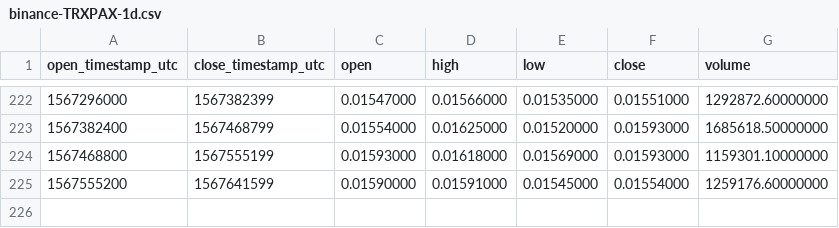
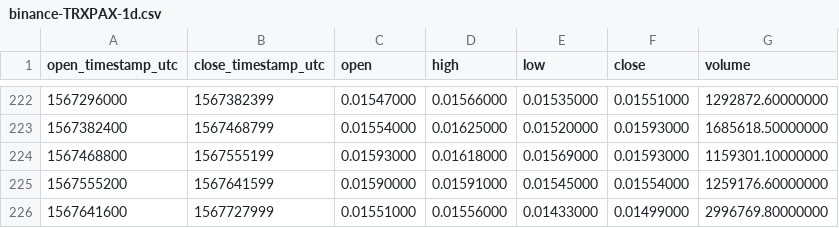
Before and after one commit to cryptobigbro/binance-TRXPAX, a CSV file: binance-TRXPAX-1d.csv, drawn as a sheet; only a part is shown, gaps mark what is left out.

```diff
--- a/binance-TRXPAX-1d.csv
+++ b/binance-TRXPAX-1d.csv
@@ -225 +225,2 @@ open_timestamp_utc,close_timestamp_utc,open,high,low,close,volume
 1567555200,1567641599,0.01590000,0.01591000,0.01545000,0.01554000,1259176.60000000
+1567641600,1567727999,0.01551000,0.01556000,0.01433000,0.01499000,2996769.80000000
```
Also changed, not shown: binance-TRXPAX-1h.csv.
